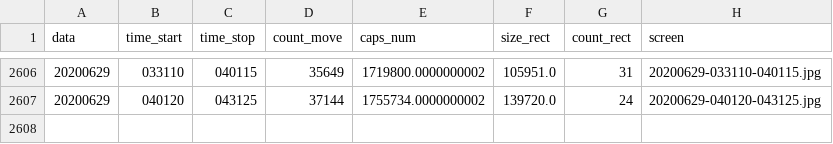
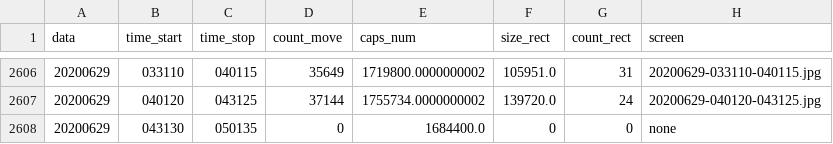
Before and after one commit to va1entei/puszcza_cam1, a CSV file: insec/names.csv, drawn as a sheet; only a part is shown, gaps mark what is left out; the diff names each change by its address in the sheet, - before the commit and + after, or states it on an @@ line.

Commit message:
oinion csv files

```diff
--- a/insec/names.csv
+++ b/insec/names.csv
+row 2608: 20200629 | 043130 | 050135 | 0 | 1684400.0 | 0 | 0 | none
```
